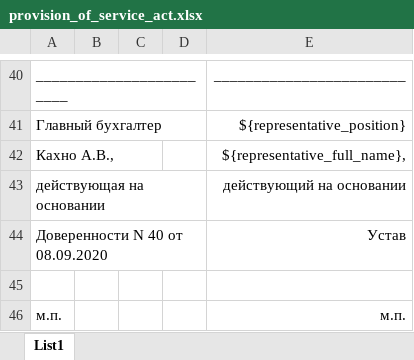
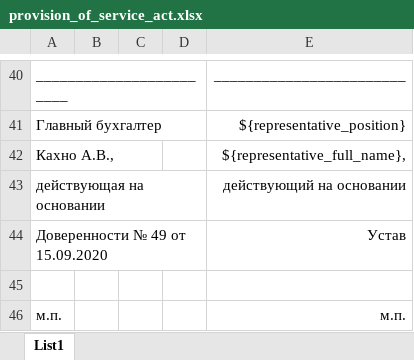
Before and after one commit to valitydev/reporter, an Excel workbook: src/main/resources/templates/provision_of_service_act.xlsx, sheet List1, drawn as a sheet; only a part is shown, gaps mark what is left out; values as stored, in another font and other column widths than the file's, no borders; the diff names each change by its address in the sheet, - before the commit and + after, or states it on an @@ line.

Commit message:
Change signer data (#145)
* Fixed function (#141)

* Fixed function

* Added new query

* Fix test

Co-authored-by: Inal Arsanukaev <inalarsanukaev@MacBook-Pro-Inal.local>

* Fix capturedAt time (#143)

Co-authored-by: Inal Arsanukaev <inalarsanukaev@MacBook-Pro-Inal.local>

* Bump damsel: uzcard added (#144)

Co-authored-by: Inal Arsanukaev <inalarsanukaev@MacBook-Pro-Inal.local>

* Bump deps

* Change signer data

Co-authored-by: Inal Arsanukaev <in.all.young@gmail.com>
Co-authored-by: Inal Arsanukaev <inalarsanukaev@MacBook-Pro-Inal.local>

```diff
--- a/src/main/resources/templates/provision_of_service_act.xlsx (sheet List1)
+++ b/src/main/resources/templates/provision_of_service_act.xlsx (sheet List1)
-A44: Доверенности N 40 от 08.09.2020
+A44: Доверенности № 49 от 15.09.2020
```
